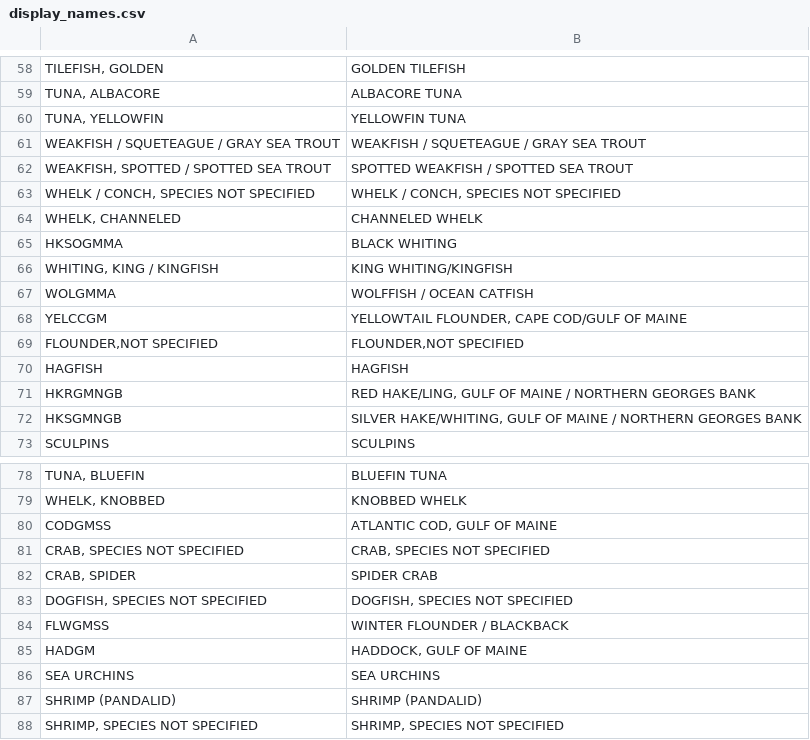
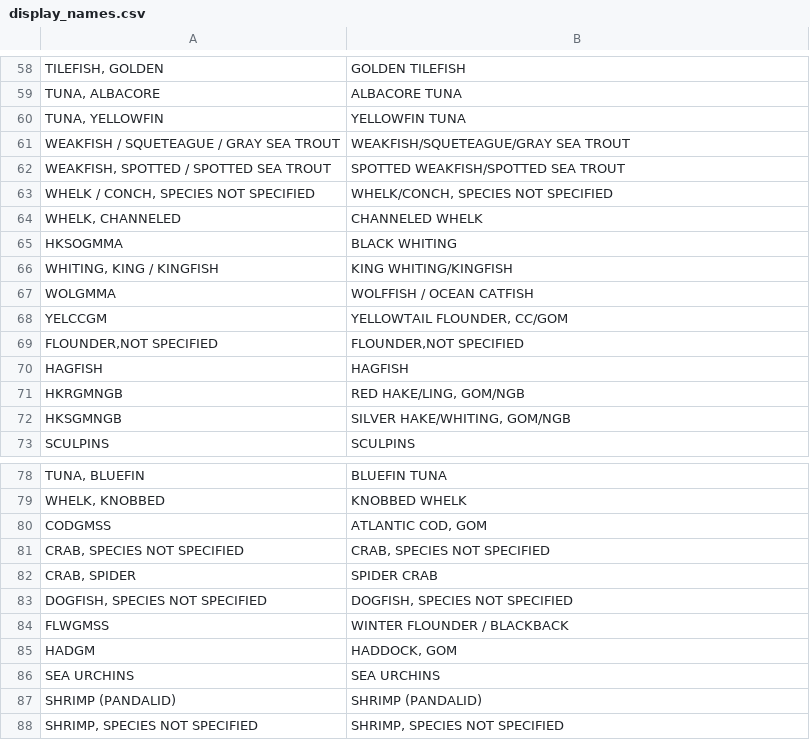
Before and after one commit to OHI-Northeast/ne-prep, a CSV file: prep/fis/data/display_names.csv, drawn as a sheet; only a part is shown, gaps mark what is left out; the diff covers the shown part only; the diff names each change by its address in the sheet, - before the commit and + after, or states it on an @@ line.

```diff
--- a/prep/fis/data/display_names.csv
+++ b/prep/fis/data/display_names.csv
-B61: WEAKFISH / SQUETEAGUE / GRAY SEA TROUT
+B61: WEAKFISH/SQUETEAGUE/GRAY SEA TROUT
-B62: SPOTTED WEAKFISH / SPOTTED SEA TROUT
+B62: SPOTTED WEAKFISH/SPOTTED SEA TROUT
-B63: WHELK / CONCH, SPECIES NOT SPECIFIED
+B63: WHELK/CONCH, SPECIES NOT SPECIFIED
-B68: YELLOWTAIL FLOUNDER, CAPE COD/GULF OF MAINE
+B68: YELLOWTAIL FLOUNDER, CC/GOM
-B71: RED HAKE/LING, GULF OF MAINE / NORTHERN GEORGES BANK
+B71: RED HAKE/LING, GOM/NGB
-B72: SILVER HAKE/WHITING, GULF OF MAINE / NORTHERN GEORGES BANK
+B72: SILVER HAKE/WHITING, GOM/NGB
-B80: ATLANTIC COD, GULF OF MAINE
+B80: ATLANTIC COD, GOM
-B85: HADDOCK, GULF OF MAINE
+B85: HADDOCK, GOM
```
Also changed, not shown: 16 edited cells elsewhere in this file, 2 other files.
